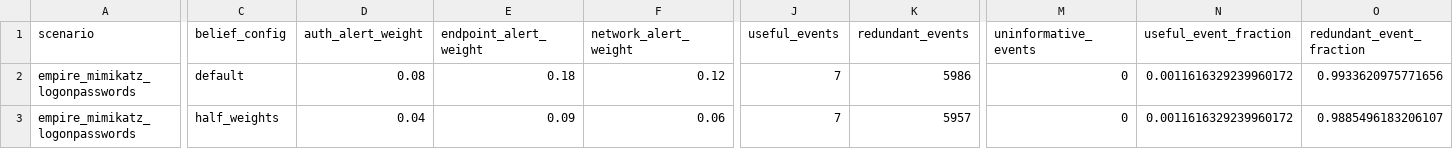
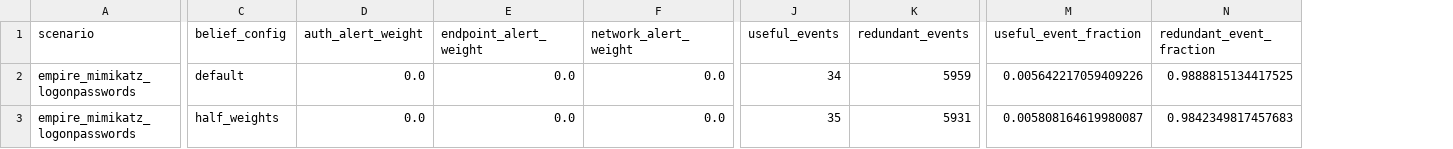
Before and after one commit to richardjpurcell/alert-usefulness-impaired-telemetry, a CSV file: outputs/tables/mordor_belief_weight_sensitivity.csv, drawn as a sheet; only a part is shown, gaps mark what is left out; removed rows and columns are numbered as before the commit, all else as after; the diff covers the shown part only; the diff names each change by its address in the sheet, - before the commit and + after, or states it on an @@ line.

```diff
--- a/outputs/tables/mordor_belief_weight_sensitivity.csv
+++ b/outputs/tables/mordor_belief_weight_sensitivity.csv
-column M (uninformative_events), rows 2-3: 0 | 0
-D2 (auth_alert_weight): 0.08
+D2 (auth_alert_weight): 0.0
-E2 (endpoint_alert_weight): 0.18
+E2 (endpoint_alert_weight): 0.0
-F2 (network_alert_weight): 0.12
+F2 (network_alert_weight): 0.0
-J2 (useful_events): 7
+J2 (useful_events): 34
-K2 (redundant_events): 5986
+K2 (redundant_events): 5959
-M2 (useful_event_fraction): 0.0011616329239960172
+M2 (useful_event_fraction): 0.005642217059409226
-N2 (redundant_event_fraction): 0.9933620975771656
+N2 (redundant_event_fraction): 0.9888815134417525
-D3 (auth_alert_weight): 0.04
+D3 (auth_alert_weight): 0.0
-E3 (endpoint_alert_weight): 0.09
+E3 (endpoint_alert_weight): 0.0
-F3 (network_alert_weight): 0.06
+F3 (network_alert_weight): 0.0
-J3 (useful_events): 7
+J3 (useful_events): 35
-K3 (redundant_events): 5957
+K3 (redundant_events): 5931
-M3 (useful_event_fraction): 0.0011616329239960172
+M3 (useful_event_fraction): 0.005808164619980087
-N3 (redundant_event_fraction): 0.9885496183206107
+N3 (redundant_event_fraction): 0.9842349817457683
```
Also changed, not shown: 56 edited cells elsewhere in this file, outputs/tables/mordor_event_aggregation_sensitivity.csv, 19 other files.
